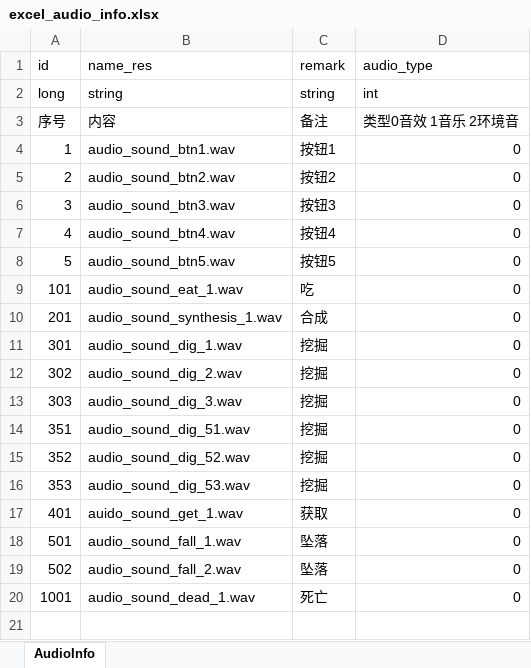
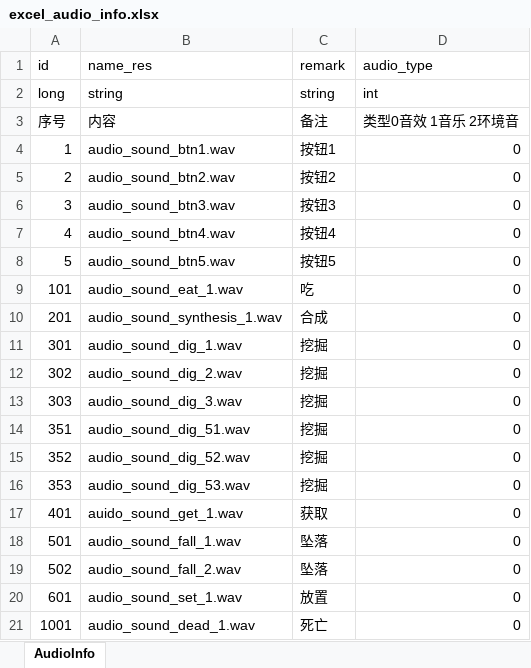
Before and after one commit to wobushiren79/ThaumAge, an Excel workbook: ThaumAge/Assets/Data/Excel/excel_audio_info.xlsx, sheet AudioInfo, drawn as a sheet; values as stored, in another font and other column widths than the file's, no borders; the diff names each change by its address in the sheet, - before the commit and + after, or states it on an @@ line.

```diff
--- a/ThaumAge/Assets/Data/Excel/excel_audio_info.xlsx (sheet AudioInfo)
+++ b/ThaumAge/Assets/Data/Excel/excel_audio_info.xlsx (sheet AudioInfo)
+row 20: 601 | audio_sound_set_1.wav | 放置 | 0
```
Also changed, not shown: ThaumAge/Assets/Data/Excel/excel_items_synthesis.xlsx, 12 other files.
